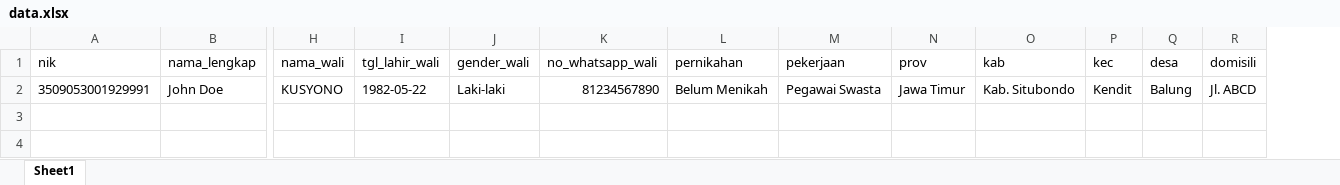
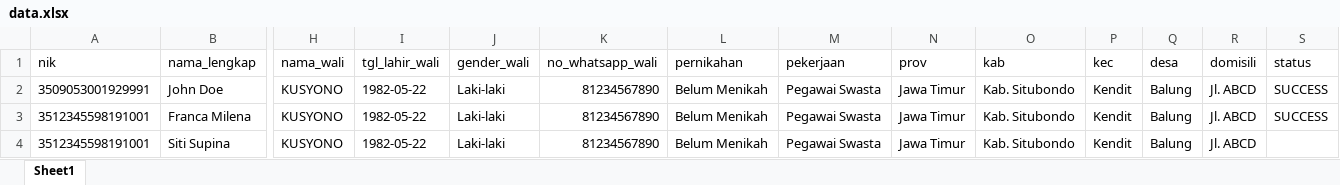
Before and after one commit to stywn93/ckg-helper, an Excel workbook: data.xlsx, sheet Sheet1, drawn as a sheet; only a part is shown, gaps mark what is left out; values as stored, in another font and other column widths than the file's, no borders; rows hold the shown columns only; the diff names each change by its address in the sheet, - before the commit and + after, or states it on an @@ line.

Commit message:
need patching on tgl_lahir

```diff
--- a/data.xlsx (sheet Sheet1)
+++ b/data.xlsx (sheet Sheet1)
+column S (status), row 2: SUCCESS
+row 3: 3512345598191001 | Franca Milena | KUSYONO | 1982-05-22 | Laki-laki | 81234567890 | Belum Menikah | Pegawai Swasta | Jawa Timur | Kab. Situbondo | Kendit | Balung | Jl. ABCD | SUCCESS
+row 4: 3512345598191001 | Siti Supina | KUSYONO | 1982-05-22 | Laki-laki | 81234567890 | Belum Menikah | Pegawai Swasta | Jawa Timur | Kab. Situbondo | Kendit | Balung | Jl. ABCD
```
Also changed, not shown: 1 other file.
